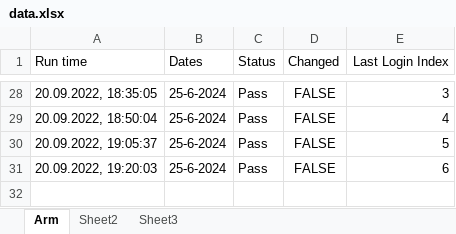
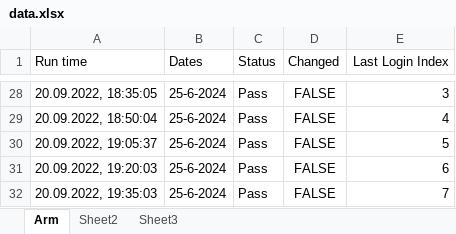
Before and after one commit to GevorgAdamyan/dateCheckerArm, an Excel workbook: data/data.xlsx, sheet Arm, drawn as a sheet; only a part is shown, gaps mark what is left out; values as stored, in another font and other column widths than the file's, no borders; the diff names each change by its address in the sheet, - before the commit and + after, or states it on an @@ line.

Commit message:
Update data file

```diff
--- a/data/data.xlsx (sheet Arm)
+++ b/data/data.xlsx (sheet Arm)
+row 32: 20.09.2022, 19:35:03 | 25-6-2024 | Pass | FALSE | 7
```
